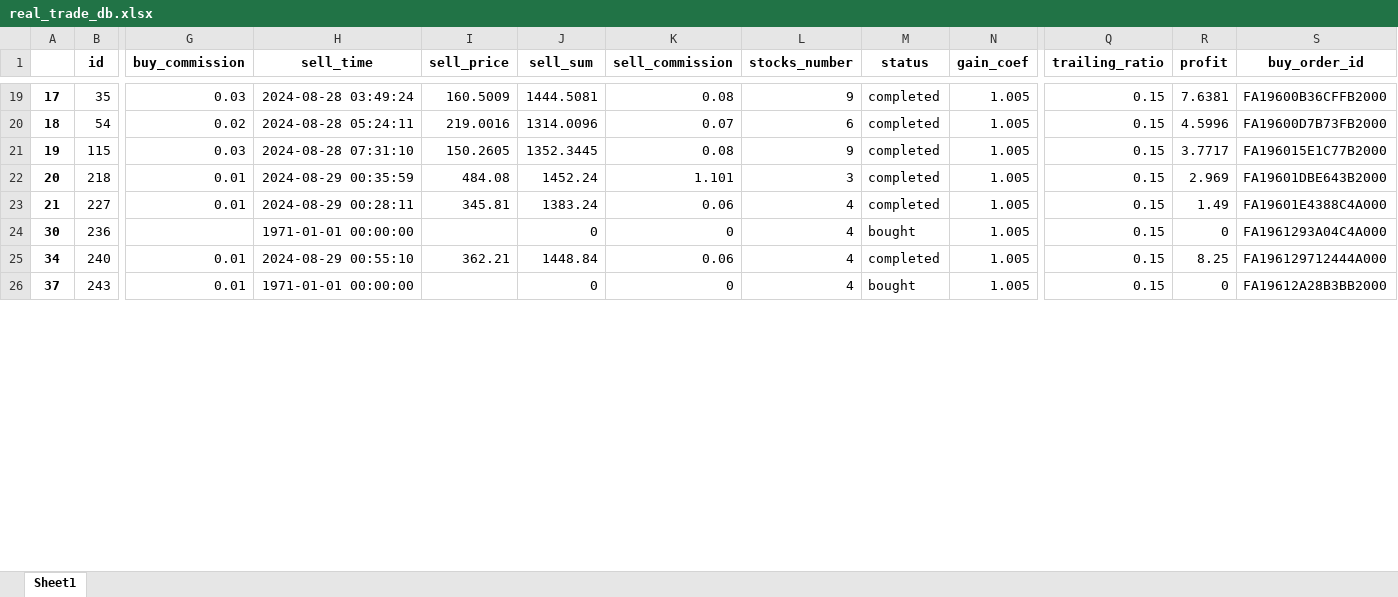
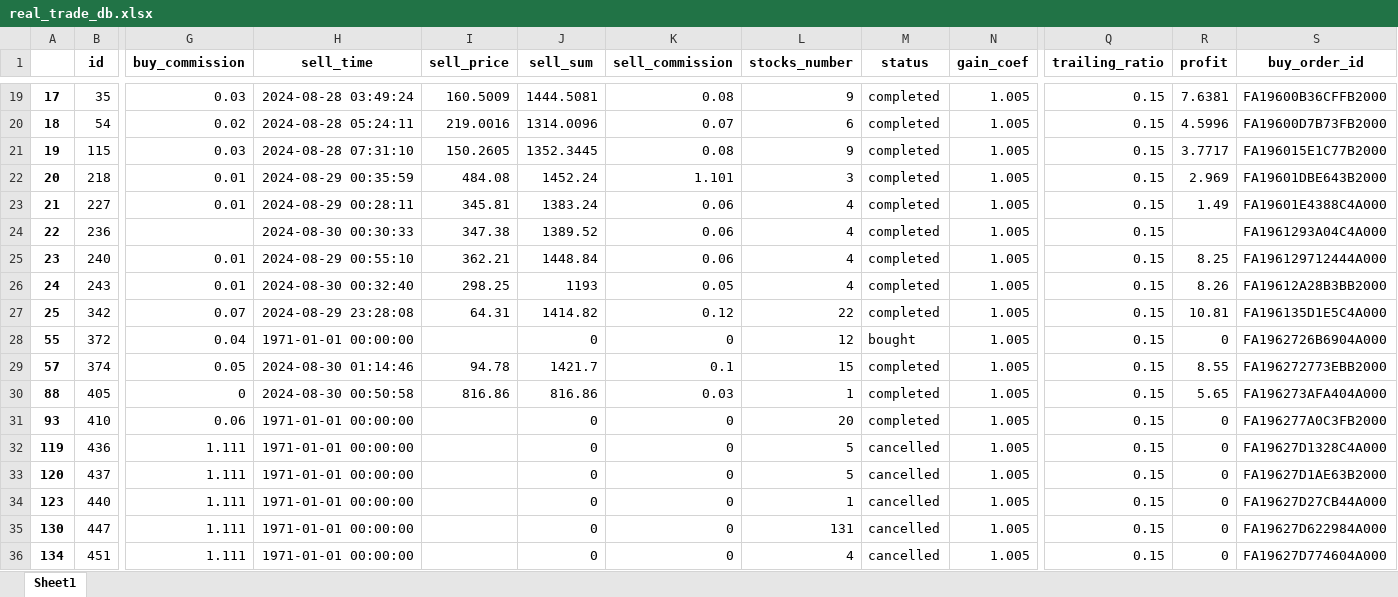
Before and after one commit to ivanspok/HeikenAshiInvesgtingModel, an Excel workbook: db/real_trade_db.xlsx, sheet Sheet1, drawn as a sheet; only a part is shown, gaps mark what is left out; values as stored, in another font and other column widths than the file's, no borders; rows hold the shown columns only; the diff covers the shown part only; the diff names each change by its address in the sheet, - before the commit and + after, or states it on an @@ line.

```diff
--- a/db/real_trade_db.xlsx (sheet Sheet1)
+++ b/db/real_trade_db.xlsx (sheet Sheet1)
-A24: 30
+A24: 22
-H24 (sell_time): 1971-01-01 00:00:00
+H24 (sell_time): 2024-08-30 00:30:33
-I24 (sell_price): (empty)
+I24 (sell_price): 347.38
-J24 (sell_sum): 0
+J24 (sell_sum): 1389.52
-K24 (sell_commission): 0
+K24 (sell_commission): 0.06
-M24 (status): bought
+M24 (status): completed
-R24 (profit): 0
+R24 (profit): (empty)
-A25: 34
+A25: 23
-A26: 37
+A26: 24
-H26 (sell_time): 1971-01-01 00:00:00
+H26 (sell_time): 2024-08-30 00:32:40
-I26 (sell_price): (empty)
+I26 (sell_price): 298.25
-J26 (sell_sum): 0
+J26 (sell_sum): 1193
-K26 (sell_commission): 0
+K26 (sell_commission): 0.05
-M26 (status): bought
+M26 (status): completed
-R26 (profit): 0
+R26 (profit): 8.26
+row 27: 25 | 342 | 0.07 | 2024-08-29 23:28:08 | 64.31 | 1414.82 | 0.12 | 22 | completed | 1.005 | 0.15 | 10.81 | FA196135D1E5C4A000
+row 28: 55 | 372 | 0.04 | 1971-01-01 00:00:00 |  | 0 | 0 | 12 | bought | 1.005 | 0.15 | 0 | FA1962726B6904A000
+row 29: 57 | 374 | 0.05 | 2024-08-30 01:14:46 | 94.78 | 1421.7 | 0.1 | 15 | completed | 1.005 | 0.15 | 8.55 | FA196272773EBB2000
+row 30: 88 | 405 | 0 | 2024-08-30 00:50:58 | 816.86 | 816.86 | 0.03 | 1 | completed | 1.005 | 0.15 | 5.65 | FA196273AFA404A000
+row 31: 93 | 410 | 0.06 | 1971-01-01 00:00:00 |  | 0 | 0 | 20 | completed | 1.005 | 0.15 | 0 | FA196277A0C3FB2000
+row 32: 119 | 436 | 1.111 | 1971-01-01 00:00:00 |  | 0 | 0 | 5 | cancelled | 1.005 | 0.15 | 0 | FA19627D1328C4A000
+row 33: 120 | 437 | 1.111 | 1971-01-01 00:00:00 |  | 0 | 0 | 5 | cancelled | 1.005 | 0.15 | 0 | FA19627D1AE63B2000
+row 34: 123 | 440 | 1.111 | 1971-01-01 00:00:00 |  | 0 | 0 | 1 | cancelled | 1.005 | 0.15 | 0 | FA19627D27CB44A000
+row 35: 130 | 447 | 1.111 | 1971-01-01 00:00:00 |  | 0 | 0 | 131 | cancelled | 1.005 | 0.15 | 0 | FA19627D622984A000
+row 36: 134 | 451 | 1.111 | 1971-01-01 00:00:00 |  | 0 | 0 | 4 | cancelled | 1.005 | 0.15 | 0 | FA19627D774604A000
```
Also changed, not shown: 2 added rows and 11 edited cells elsewhere in this sheet, 10 other files.
